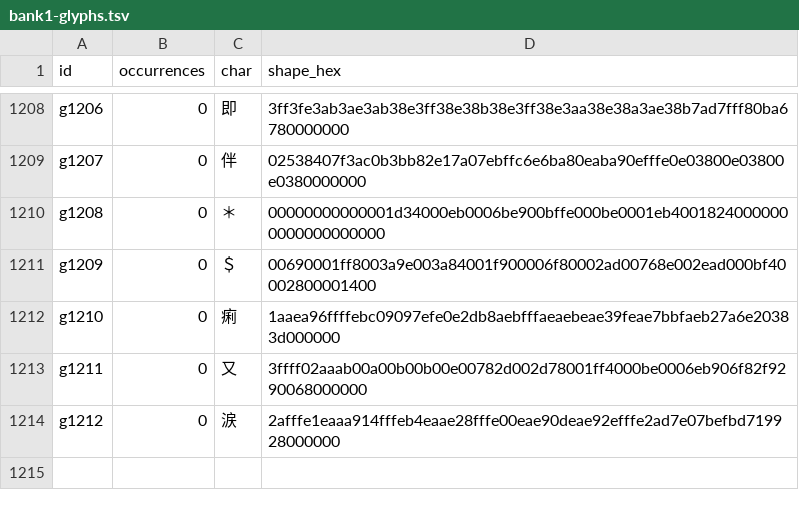
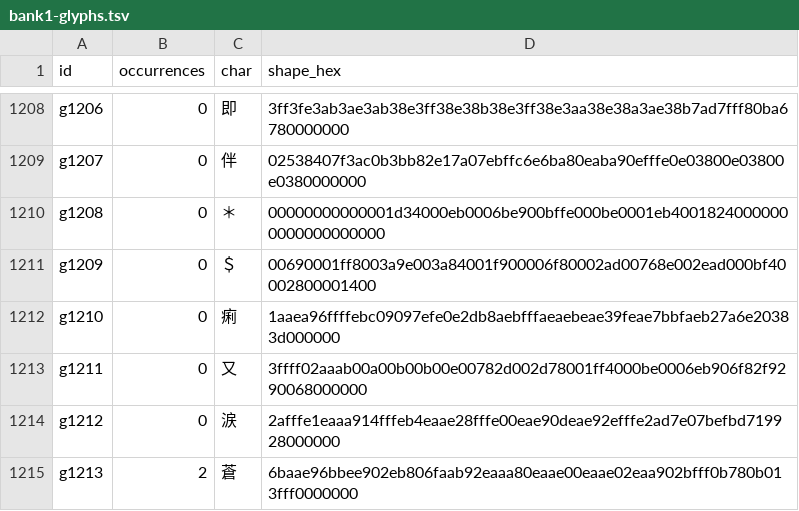
Before and after one commit to TideGear/MGSM2Fix, a TSV file: tools/integral-english/bank1-glyphs.tsv, drawn as a sheet; only a part is shown, gaps mark what is left out; the diff names each change by its address in the sheet, - before the commit and + after, or states it on an @@ line.

Commit message:
The last glyph is 蒼: the export is complete, zero unresolved
('title', 0x9A27) resisted every method here for a reason worth recording:
there was nothing on the disc to check it against. The bitmap occurs exactly
once per disc - index 38, the last glyph of the title blob - and appears in no
other stage on disc 1, disc 2 or the VR disc, and in none of RADIO.DAT's 1.4 MB
of font blobs. Its one string sat orphaned among the memory-card prompts.
Context settled the other 1,213; here there was none to have.

TCRF's Metal Gear Solid (PlayStation) page names the Japanese DEMO THEATER
rolls: 蒼のラブソング, 蒼色の青春, 紅のラブソング, 紅色の青春. Integral replaced
all four with メリル / オタコン / （赤忍者）メリル / （赤忍者）オタコン, and the
disc agrees exactly - searching both main archives for のラブソング finds one
hit each, the leftover ROLL A title. That is why 蒼 survives with no companion
characters. The bitmap decomposes as 艹 over 倉 (g647), which is 蒼.

Stated plainly: the pixel test alone decides nothing here - a shifted 倉 agrees
on 85% of pixels and an unshifted one on 84.7%. What decides it is the external
source naming the exact string and the disc holding exactly that string, once.

Export: 68,211 lines, 3,923,661 kana/kanji, zero unresolved glyph codes.

```diff
--- a/tools/integral-english/bank1-glyphs.tsv
+++ b/tools/integral-english/bank1-glyphs.tsv
+row 1215: g1213 | 2 | 蒼 | 6baae96bbee902eb806faab92eaaa80eaae00eaae02eaa902bfff0b780b013fff0000000
```
Also changed, not shown: 2 other files.
